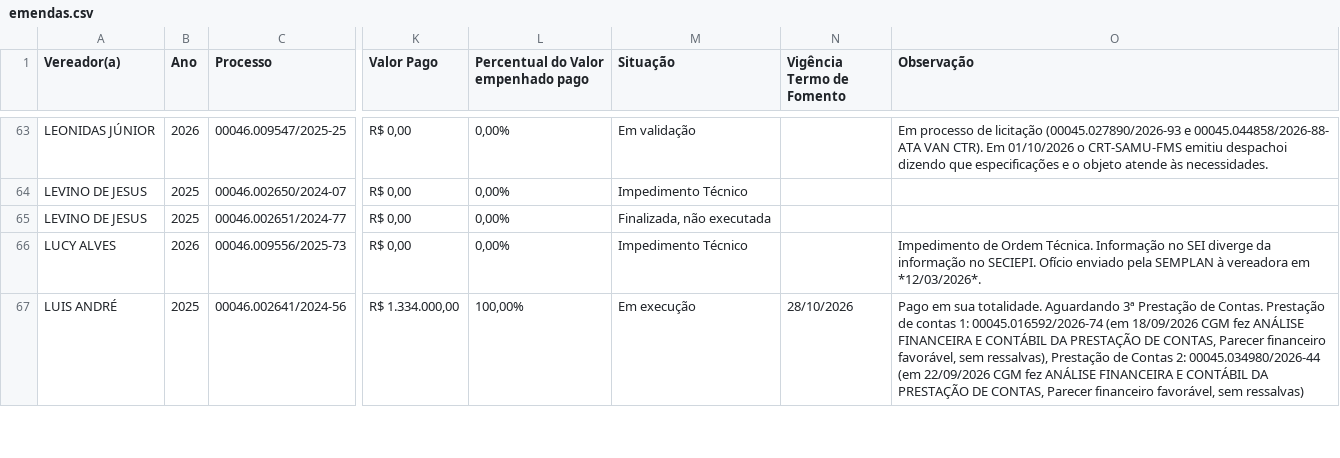
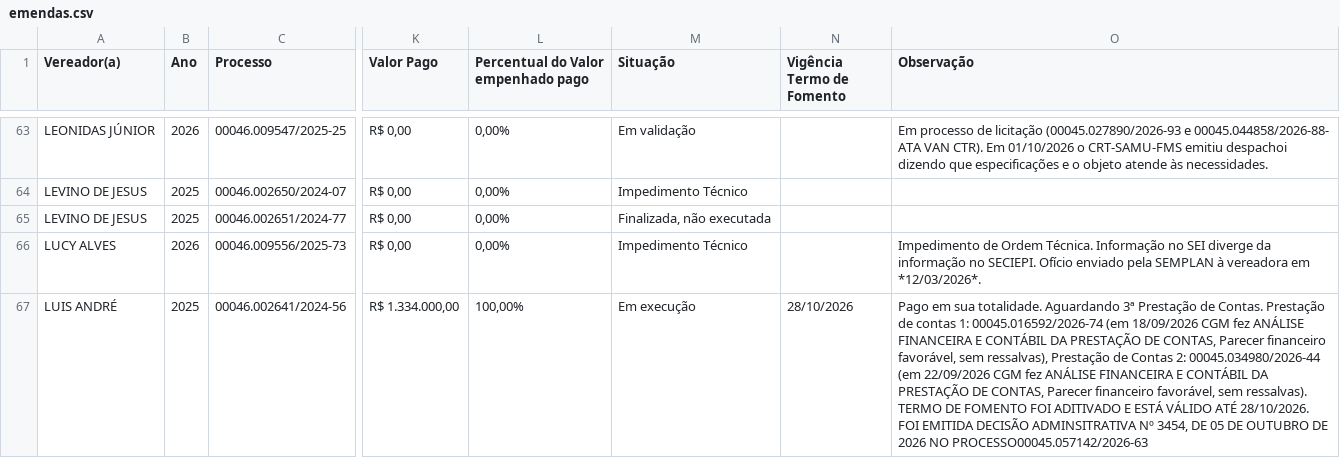
Before and after one commit to danylogalisa-pro/dashboard-emendas, a CSV file: data/emendas.csv, drawn as a sheet; only a part is shown, gaps mark what is left out; the diff covers the shown part only; the diff names each change by its address in the sheet, - before the commit and + after, or states it on an @@ line.

```diff
--- a/data/emendas.csv
+++ b/data/emendas.csv
-O67 (Observação): …favorável, sem ressalvas)
+O67 (Observação): …favorável, sem ressalvas). TERMO DE FOMENTO FOI ADITIVADO E ESTÁ VÁLIDO ATÉ 28/10/2026. FOI EMITIDA DECISÃO ADMINSITRATIVA Nº 3454, DE 05 DE OUTUBRO DE 2026 NO PROCESSO00045.057142/2026-63
```
Also changed, not shown: 5 edited cells elsewhere in this file, 2 other files.
